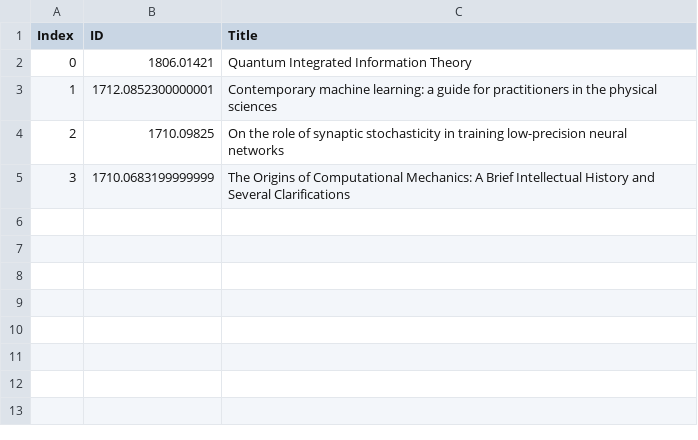
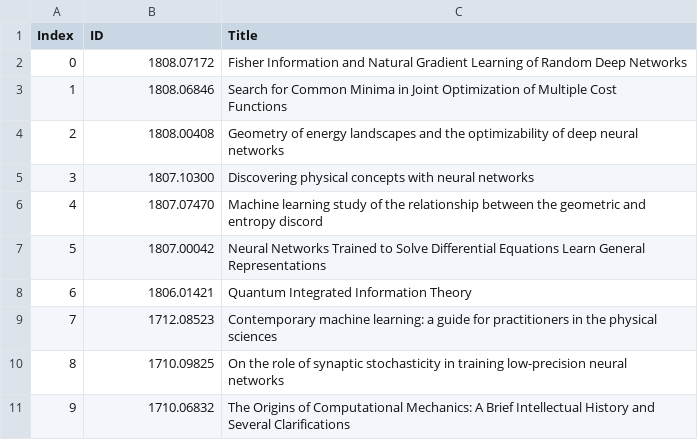
Before and after one commit to physicsml/physicsml-archive, a CSV file: develop/content/pages/Other_interesting.csv, drawn as a sheet.

```diff
--- a/develop/content/pages/Other_interesting.csv
+++ b/develop/content/pages/Other_interesting.csv
@@ -1,8 +1,18 @@
 Index,ID,Title
-0,1806.01421,Quantum Integrated Information Theory
-1,1712.0852300000001,"Contemporary machine learning: a guide for practitioners in the physical
-  sciences"
-2,1710.09825,"On the role of synaptic stochasticity in training low-precision neural
-  networks"
-3,1710.0683199999999,"The Origins of Computational Mechanics: A Brief Intellectual History and
-  Several Clarifications"
+0,1808.07172,Fisher Information and Natural Gradient Learning of Random Deep Networks
+1,1808.06846,"Search for Common Minima in Joint Optimization of Multiple Cost
+  Functions"
+2,1808.00408,"Geometry of energy landscapes and the optimizability of deep neural
+  networks"
+3,1807.10300,Discovering physical concepts with neural networks
+4,1807.07470,"Machine learning study of the relationship between the geometric and
+  entropy discord"
+5,1807.00042,"Neural Networks Trained to Solve Differential Equations Learn General
+  Representations"
+6,1806.01421,Quantum Integrated Information Theory
+7,1712.08523,"Contemporary machine learning: a guide for practitioners in the physical
+  sciences"
+8,1710.09825,"On the role of synaptic stochasticity in training low-precision neural
+  networks"
+9,1710.06832,"The Origins of Computational Mechanics: A Brief Intellectual History and
+  Several Clarifications"
```
Also changed, not shown: develop/content/pages/papers_ids_titles_sublists.csv, 6 other files.
